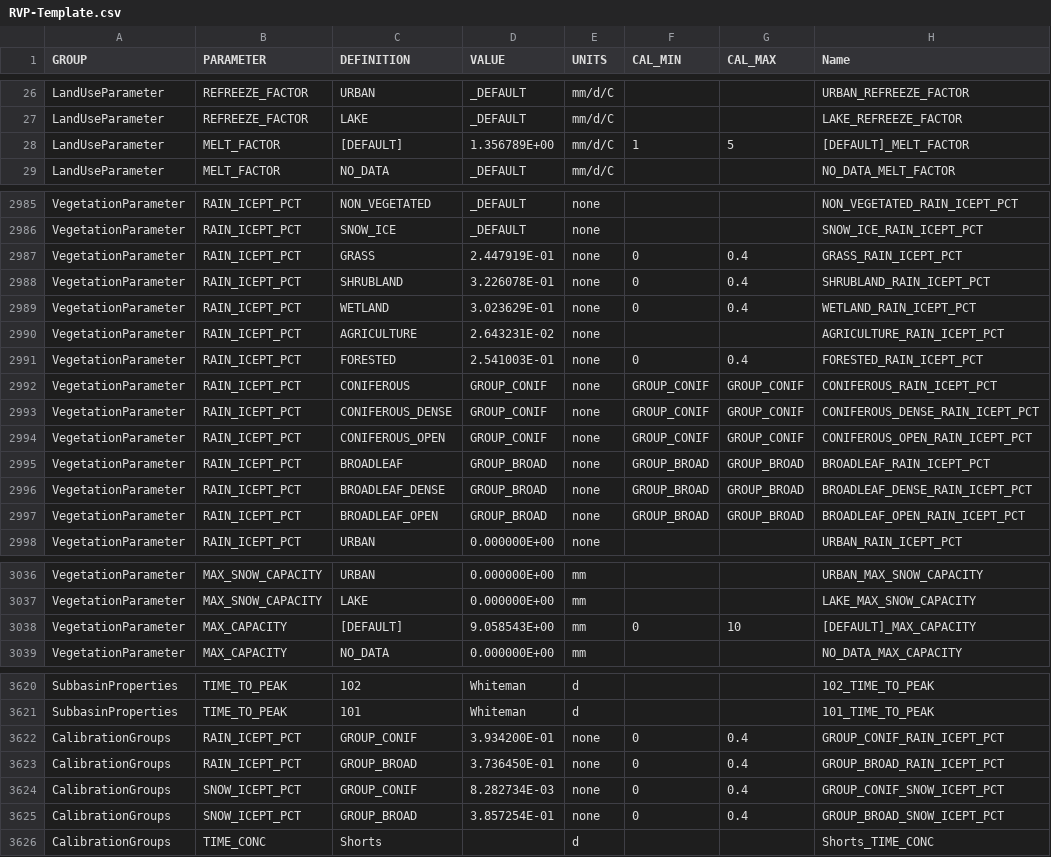
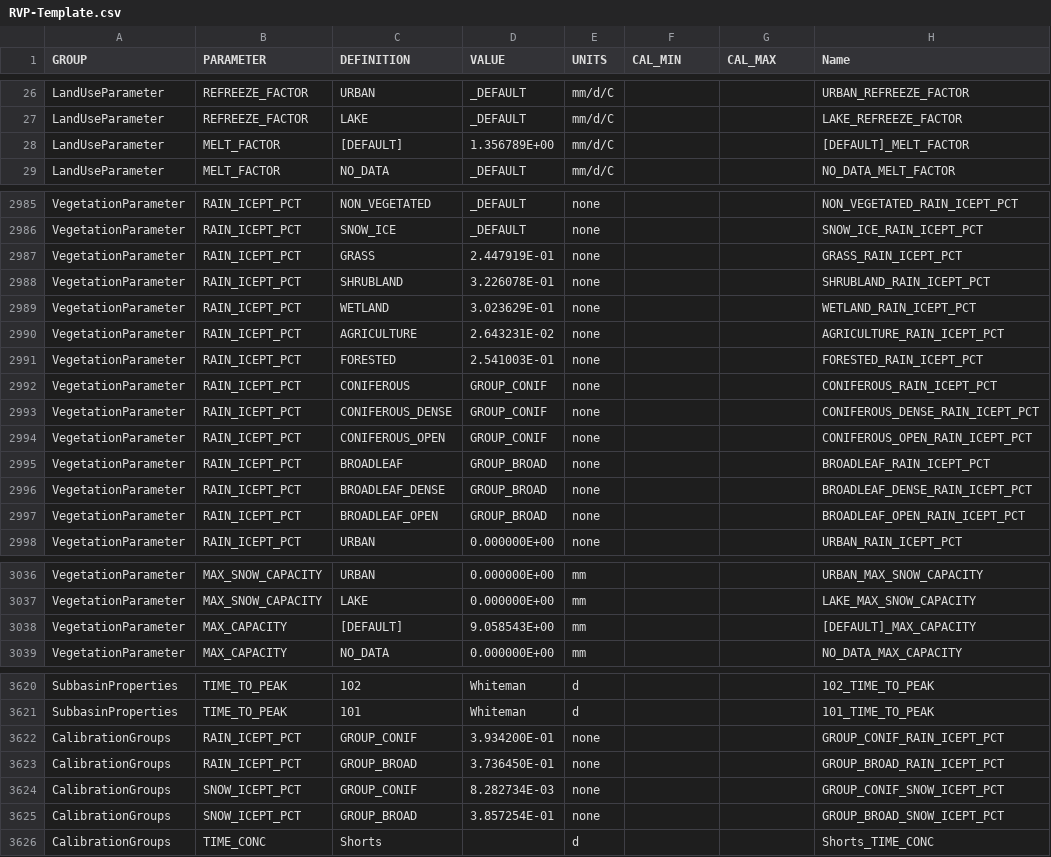
Before and after one commit to Okanagan-Basin-Water-Board/obwb-hydro-modelling, a CSV file: input-data/raw/parameter-codes/RVP-Template.csv, drawn as a sheet; only a part is shown, gaps mark what is left out; the diff covers the shown part only.

```diff
--- a/input-data/raw/parameter-codes/RVP-Template.csv
+++ b/input-data/raw/parameter-codes/RVP-Template.csv
@@ -27,3 +27,3 @@ LandUseParameter,REFREEZE_FACTOR,URBAN,_DEFAULT,mm/d/C,,,URBAN_REFREEZE_FACTOR
 LandUseParameter,REFREEZE_FACTOR,LAKE,_DEFAULT,mm/d/C,,,LAKE_REFREEZE_FACTOR
-LandUseParameter,MELT_FACTOR,[DEFAULT],1.356789E+00,mm/d/C,1,5,[DEFAULT]_MELT_FACTOR
+LandUseParameter,MELT_FACTOR,[DEFAULT],1.356789E+00,mm/d/C,,,[DEFAULT]_MELT_FACTOR
 LandUseParameter,MELT_FACTOR,NO_DATA,_DEFAULT,mm/d/C,,,NO_DATA_MELT_FACTOR
@@ -2986,13 +2986,13 @@ VegetationParameter,RAIN_ICEPT_PCT,NON_VEGETATED,_DEFAULT,none,,,NON_VEGETATED_R
 VegetationParameter,RAIN_ICEPT_PCT,SNOW_ICE,_DEFAULT,none,,,SNOW_ICE_RAIN_ICEPT_PCT
-VegetationParameter,RAIN_ICEPT_PCT,GRASS,2.447919E-01,none,0,0.4,GRASS_RAIN_ICEPT_PCT
-VegetationParameter,RAIN_ICEPT_PCT,SHRUBLAND,3.226078E-01,none,0,0.4,SHRUBLAND_RAIN_ICEPT_PCT
-VegetationParameter,RAIN_ICEPT_PCT,WETLAND,3.023629E-01,none,0,0.4,WETLAND_RAIN_ICEPT_PCT
+VegetationParameter,RAIN_ICEPT_PCT,GRASS,2.447919E-01,none,,,GRASS_RAIN_ICEPT_PCT
+VegetationParameter,RAIN_ICEPT_PCT,SHRUBLAND,3.226078E-01,none,,,SHRUBLAND_RAIN_ICEPT_PCT
+VegetationParameter,RAIN_ICEPT_PCT,WETLAND,3.023629E-01,none,,,WETLAND_RAIN_ICEPT_PCT
 VegetationParameter,RAIN_ICEPT_PCT,AGRICULTURE,2.643231E-02,none,,,AGRICULTURE_RAIN_ICEPT_PCT
-VegetationParameter,RAIN_ICEPT_PCT,FORESTED,2.541003E-01,none,0,0.4,FORESTED_RAIN_ICEPT_PCT
-VegetationParameter,RAIN_ICEPT_PCT,CONIFEROUS,GROUP_CONIF,none,GROUP_CONIF,GROUP_CONIF,CONIFEROUS_RAIN_ICEPT_PCT
-VegetationParameter,RAIN_ICEPT_PCT,CONIFEROUS_DENSE,GROUP_CONIF,none,GROUP_CONIF,GROUP_CONIF,CONIFEROUS_DENSE_RAIN_ICEPT_PCT
-VegetationParameter,RAIN_ICEPT_PCT,CONIFEROUS_OPEN,GROUP_CONIF,none,GROUP_CONIF,GROUP_CONIF,CONIFEROUS_OPEN_RAIN_ICEPT_PCT
-VegetationParameter,RAIN_ICEPT_PCT,BROADLEAF,GROUP_BROAD,none,GROUP_BROAD,GROUP_BROAD,BROADLEAF_RAIN_ICEPT_PCT
-VegetationParameter,RAIN_ICEPT_PCT,BROADLEAF_DENSE,GROUP_BROAD,none,GROUP_BROAD,GROUP_BROAD,BROADLEAF_DENSE_RAIN_ICEPT_PCT
-VegetationParameter,RAIN_ICEPT_PCT,BROADLEAF_OPEN,GROUP_BROAD,none,GROUP_BROAD,GROUP_BROAD,BROADLEAF_OPEN_RAIN_ICEPT_PCT
+VegetationParameter,RAIN_ICEPT_PCT,FORESTED,2.541003E-01,none,,,FORESTED_RAIN_ICEPT_PCT
+VegetationParameter,RAIN_ICEPT_PCT,CONIFEROUS,GROUP_CONIF,none,,,CONIFEROUS_RAIN_ICEPT_PCT
+VegetationParameter,RAIN_ICEPT_PCT,CONIFEROUS_DENSE,GROUP_CONIF,none,,,CONIFEROUS_DENSE_RAIN_ICEPT_PCT
+VegetationParameter,RAIN_ICEPT_PCT,CONIFEROUS_OPEN,GROUP_CONIF,none,,,CONIFEROUS_OPEN_RAIN_ICEPT_PCT
+VegetationParameter,RAIN_ICEPT_PCT,BROADLEAF,GROUP_BROAD,none,,,BROADLEAF_RAIN_ICEPT_PCT
+VegetationParameter,RAIN_ICEPT_PCT,BROADLEAF_DENSE,GROUP_BROAD,none,,,BROADLEAF_DENSE_RAIN_ICEPT_PCT
+VegetationParameter,RAIN_ICEPT_PCT,BROADLEAF_OPEN,GROUP_BROAD,none,,,BROADLEAF_OPEN_RAIN_ICEPT_PCT
 VegetationParameter,RAIN_ICEPT_PCT,URBAN,0.000000E+00,none,,,URBAN_RAIN_ICEPT_PCT
@@ -3037,3 +3037,3 @@ VegetationParameter,MAX_SNOW_CAPACITY,URBAN,0.000000E+00,mm,,,URBAN_MAX_SNOW_CAP
 VegetationParameter,MAX_SNOW_CAPACITY,LAKE,0.000000E+00,mm,,,LAKE_MAX_SNOW_CAPACITY
-VegetationParameter,MAX_CAPACITY,[DEFAULT],9.058543E+00,mm,0,10,[DEFAULT]_MAX_CAPACITY
+VegetationParameter,MAX_CAPACITY,[DEFAULT],9.058543E+00,mm,,,[DEFAULT]_MAX_CAPACITY
 VegetationParameter,MAX_CAPACITY,NO_DATA,0.000000E+00,mm,,,NO_DATA_MAX_CAPACITY
@@ -3621,6 +3621,6 @@ SubbasinProperties,TIME_TO_PEAK,102,Whiteman,d,,,102_TIME_TO_PEAK
 SubbasinProperties,TIME_TO_PEAK,101,Whiteman,d,,,101_TIME_TO_PEAK
-CalibrationGroups,RAIN_ICEPT_PCT,GROUP_CONIF,3.934200E-01,none,0,0.4,GROUP_CONIF_RAIN_ICEPT_PCT
-CalibrationGroups,RAIN_ICEPT_PCT,GROUP_BROAD,3.736450E-01,none,0,0.4,GROUP_BROAD_RAIN_ICEPT_PCT
-CalibrationGroups,SNOW_ICEPT_PCT,GROUP_CONIF,8.282734E-03,none,0,0.4,GROUP_CONIF_SNOW_ICEPT_PCT
-CalibrationGroups,SNOW_ICEPT_PCT,GROUP_BROAD,3.857254E-01,none,0,0.4,GROUP_BROAD_SNOW_ICEPT_PCT
+CalibrationGroups,RAIN_ICEPT_PCT,GROUP_CONIF,3.934200E-01,none,,,GROUP_CONIF_RAIN_ICEPT_PCT
+CalibrationGroups,RAIN_ICEPT_PCT,GROUP_BROAD,3.736450E-01,none,,,GROUP_BROAD_RAIN_ICEPT_PCT
+CalibrationGroups,SNOW_ICEPT_PCT,GROUP_CONIF,8.282734E-03,none,,,GROUP_CONIF_SNOW_ICEPT_PCT
+CalibrationGroups,SNOW_ICEPT_PCT,GROUP_BROAD,3.857254E-01,none,,,GROUP_BROAD_SNOW_ICEPT_PCT
 CalibrationGroups,TIME_CONC,Shorts,,d,,,Shorts_TIME_CONC
```
Also changed, not shown: 159 edited cells elsewhere in this file.
